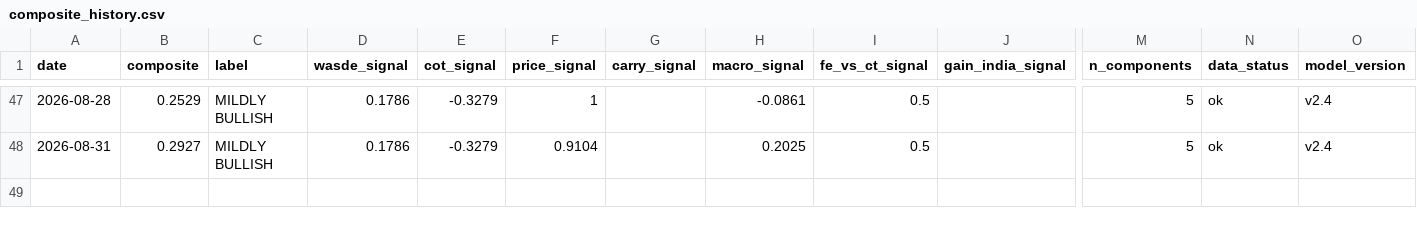
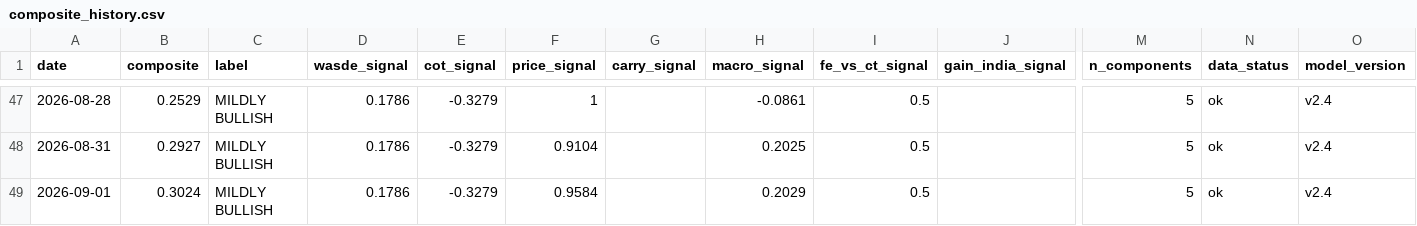
Before and after one commit to vlmsofts/oi-dashboard, a CSV file: data/signals/composite_history.csv, drawn as a sheet; only a part is shown, gaps mark what is left out; rows hold the shown columns only; the diff names each change by its address in the sheet, - before the commit and + after, or states it on an @@ line.

Commit message:
data: composite_history row 2026-09-01 (v2.4)

```diff
--- a/data/signals/composite_history.csv
+++ b/data/signals/composite_history.csv
+row 49: 2026-09-01 | 0.3024 | MILDLY BULLISH | 0.1786 | -0.3279 | 0.9584 |  | 0.2029 | 0.5 |  | 5 | ok | v2.4
```
